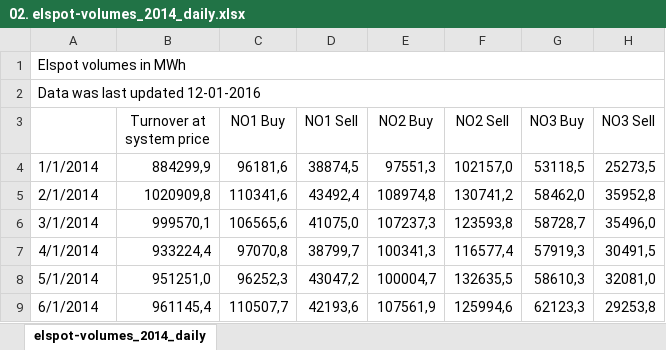
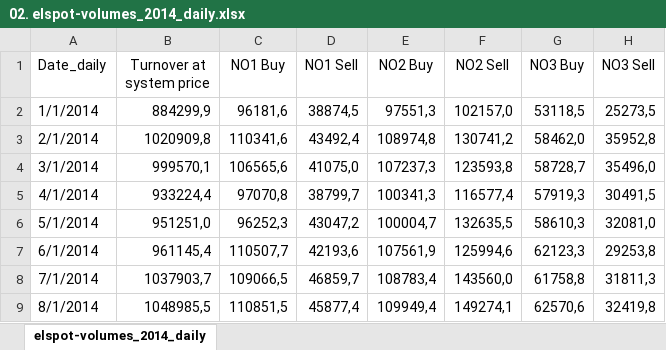
Before and after one commit to siminh86/NordPole_Volume, an Excel workbook: Daily/02. elspot-volumes_2014_daily.xlsx, sheet elspot-volumes_2014_daily, drawn as a sheet; only a part is shown; the shorter side is filled out with more unchanged rows; values as stored, in another font and other column widths than the file's, no borders; removed rows and columns are numbered as before the commit, all else as after; rows hold the shown columns only; the diff names each change by its address in the sheet, - before the commit and + after, or states it on an @@ line.

```diff
--- a/Daily/02. elspot-volumes_2014_daily.xlsx (sheet elspot-volumes_2014_daily)
+++ b/Daily/02. elspot-volumes_2014_daily.xlsx (sheet elspot-volumes_2014_daily)
-row 1: Elspot volumes in MWh
-row 2: Data was last updated 12-01-2016
-A1: (empty)
+A1: Date_daily
```
Also changed, not shown: Daily/03. elspot-volumes_2015_daily.xlsx, Daily/05. elspot-volumes_2017_daily.xlsx, 13 other files.
